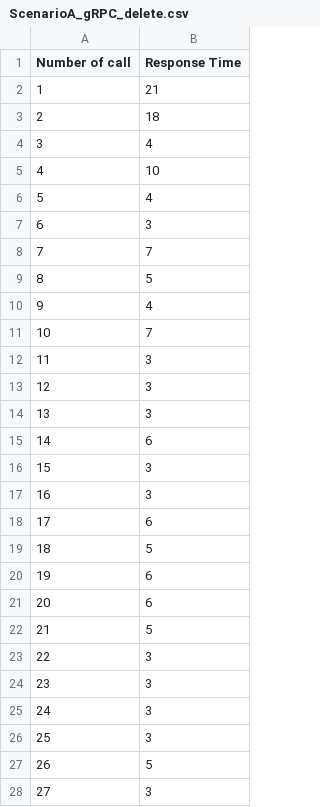
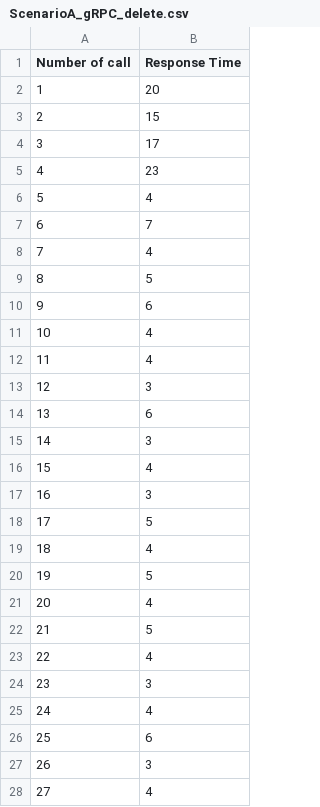
Before and after one commit to 2110521-2563-1-Software-Architecture/TODO-assignment-2, a CSV file: result/ScenarioA_gRPC_delete.csv, drawn as a sheet; only a part is shown; the diff covers the shown part only.

```diff
--- a/result/ScenarioA_gRPC_delete.csv
+++ b/result/ScenarioA_gRPC_delete.csv
@@ -1,28 +1,28 @@
 Number of call,Response Time
-1,21
-2,18
-3,4
-4,10
+1,20
+2,15
+3,17
+4,23
 5,4
-6,3
-7,7
+6,7
+7,4
 8,5
-9,4
-10,7
-11,3
+9,6
+10,4
+11,4
 12,3
-13,3
-14,6
-15,3
+13,6
+14,3
+15,4
 16,3
-17,6
-18,5
-19,6
-20,6
+17,5
+18,4
+19,5
+20,4
 21,5
-22,3
+22,4
 23,3
-24,3
-25,3
-26,5
-27,3
+24,4
+25,6
+26,3
+27,4
```
Also changed, not shown: 51 edited cells elsewhere in this file, result/ScenarioA_gRPC_insert.csv, result/ScenarioA_gRPC_list.csv, 13 other files.
